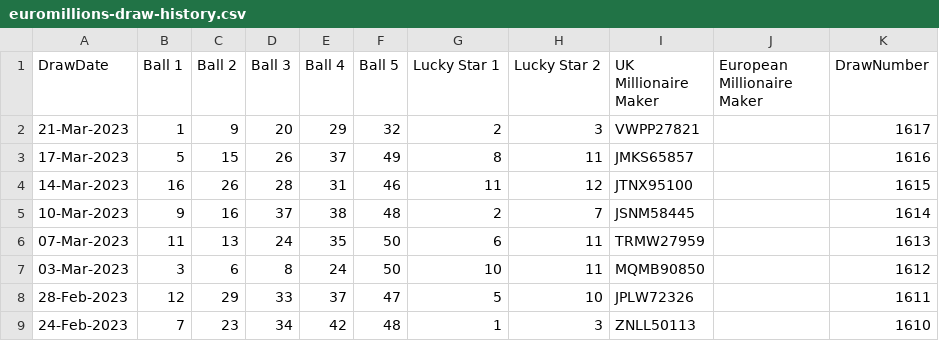
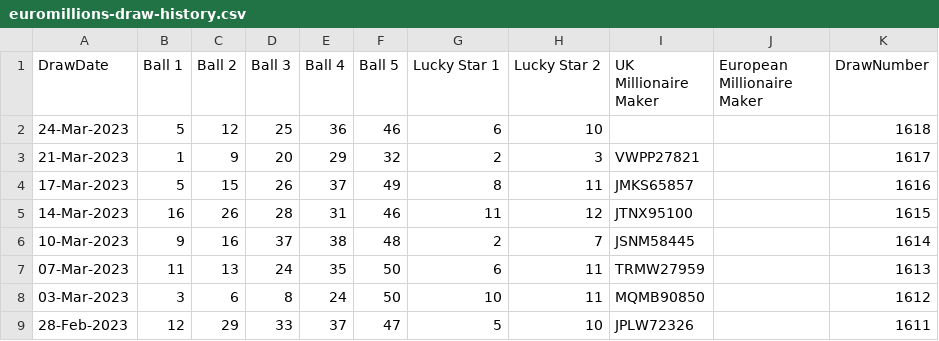
Before and after one commit to crosellim/data, a CSV file: euromillions-draw-history.csv, drawn as a sheet; only a part is shown; the shorter side is filled out with more unchanged rows; the diff names each change by its address in the sheet, - before the commit and + after, or states it on an @@ line.

Commit message:
Update euromillions-draw-history.csv

```diff
--- a/euromillions-draw-history.csv
+++ b/euromillions-draw-history.csv
+row 2: 24-Mar-2023 | 5 | 12 | 25 | 36 | 46 | 6 | 10 |  |  | 1618
```
